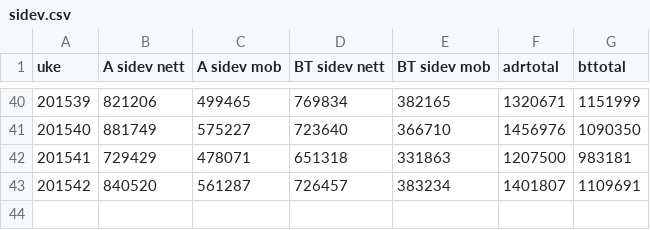
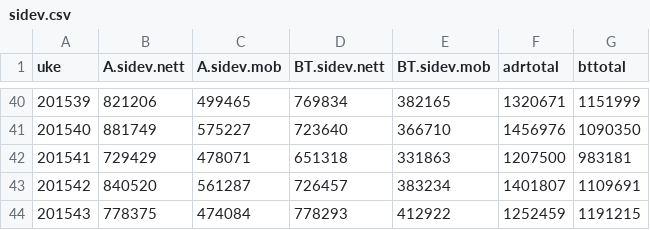
Before and after one commit to chrilur/adressameteret, a CSV file: data/sidev.csv, drawn as a sheet; only a part is shown, gaps mark what is left out; the diff names each change by its address in the sheet, - before the commit and + after, or states it on an @@ line.

```diff
--- a/data/sidev.csv
+++ b/data/sidev.csv
-B1: A sidev nett
+B1: A.sidev.nett
-C1: A sidev mob
+C1: A.sidev.mob
-D1: BT sidev nett
+D1: BT.sidev.nett
-E1: BT sidev mob
+E1: BT.sidev.mob
+row 44: 201543 | 778375 | 474084 | 778293 | 412922 | 1252459 | 1191215
```
Also changed, not shown: data/btadr.csv, 3 other files.
